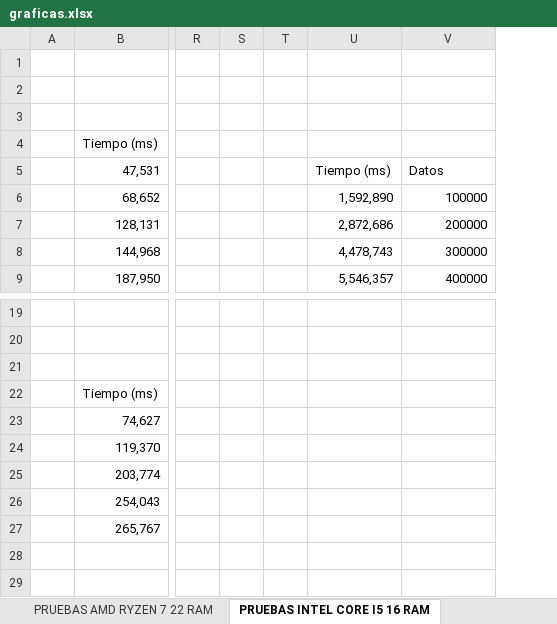
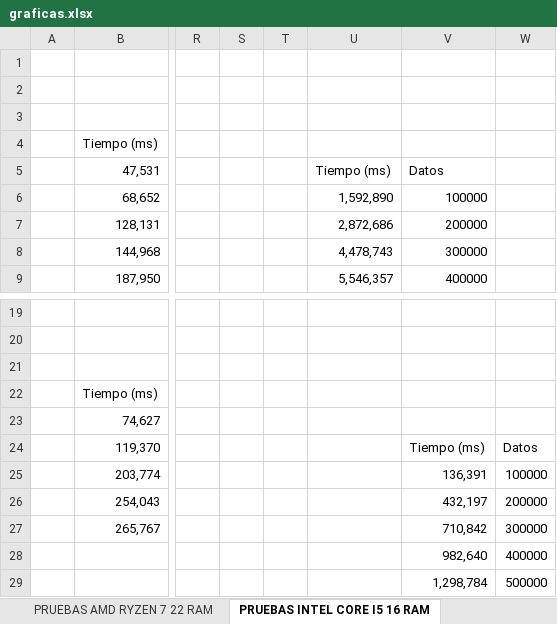
Before and after one commit to EDA-202510-SEC-12-G-01/Reto1-G01, an Excel workbook: Docs/graficas.xlsx, sheet PRUEBAS INTEL CORE I5 16 RAM, drawn as a sheet; only a part is shown, gaps mark what is left out; values as stored, in another font and other column widths than the file's, no borders; charts and pictures not drawn; rows hold the shown columns only; the diff names each change by its address in the sheet, - before the commit and + after, or states it on an @@ line.

```diff
--- a/Docs/graficas.xlsx (sheet PRUEBAS INTEL CORE I5 16 RAM)
+++ b/Docs/graficas.xlsx (sheet PRUEBAS INTEL CORE I5 16 RAM)
+column W, rows 24-28: Datos | 100000 | 200000 | 300000 | 400000
-V24: (empty)
+V24: Tiempo (ms)
-V25: (empty)
+V25: 136,391
-V26: (empty)
+V26: 432,197
-V27: (empty)
+V27: 710,842
-V28: (empty)
+V28: 982,640
+row 29:  |  |  |  |  |  | 1,298,784 | 500000
```
Also changed, not shown: charts or pictures, 1 other file.
